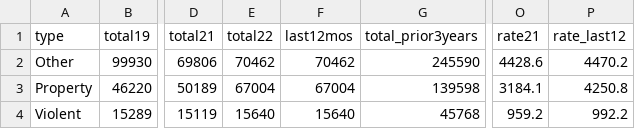
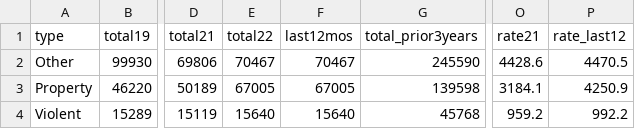
Before and after one commit to abcotvdata/safetytracker_philadelphia, a CSV file: data/output/city/citywide_type.csv, drawn as a sheet; only a part is shown, gaps mark what is left out; the diff names each change by its address in the sheet, - before the commit and + after, or states it on an @@ line.

```diff
--- a/data/output/city/citywide_type.csv
+++ b/data/output/city/citywide_type.csv
-E2 (total22): 70462
+E2 (total22): 70467
-F2 (last12mos): 70462
+F2 (last12mos): 70467
-P2 (rate_last12): 4470.2
+P2 (rate_last12): 4470.5
-E3 (total22): 67004
+E3 (total22): 67005
-F3 (last12mos): 67004
+F3 (last12mos): 67005
-P3 (rate_last12): 4250.8
+P3 (rate_last12): 4250.9
```
Also changed, not shown: data/output/city/citywide_category.csv, data/output/city/citywide_detailed.csv, 17 other files.
